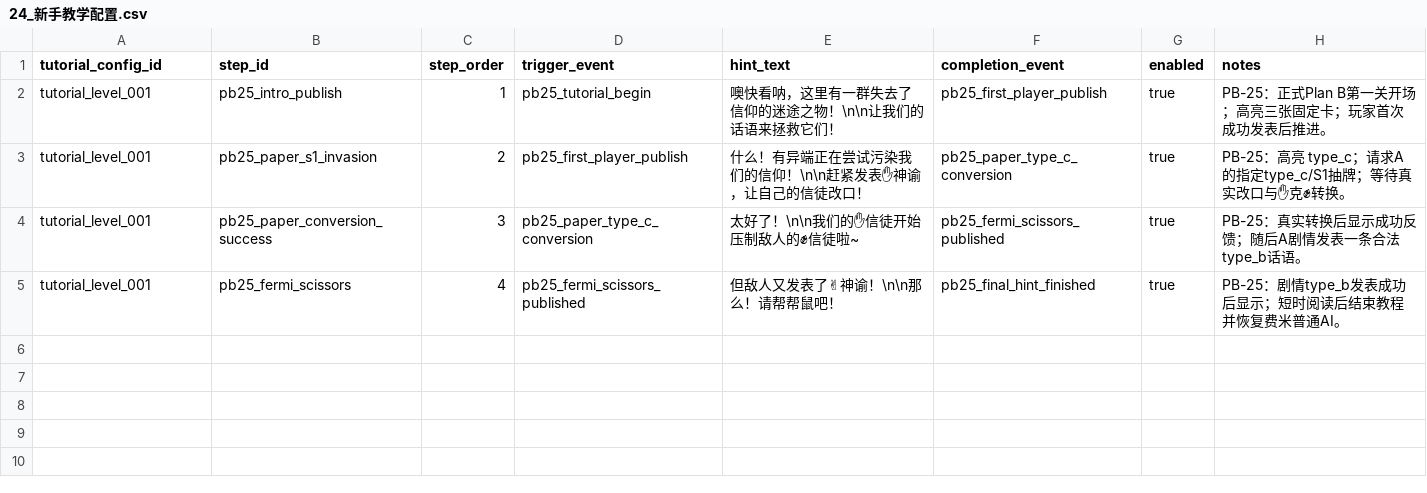
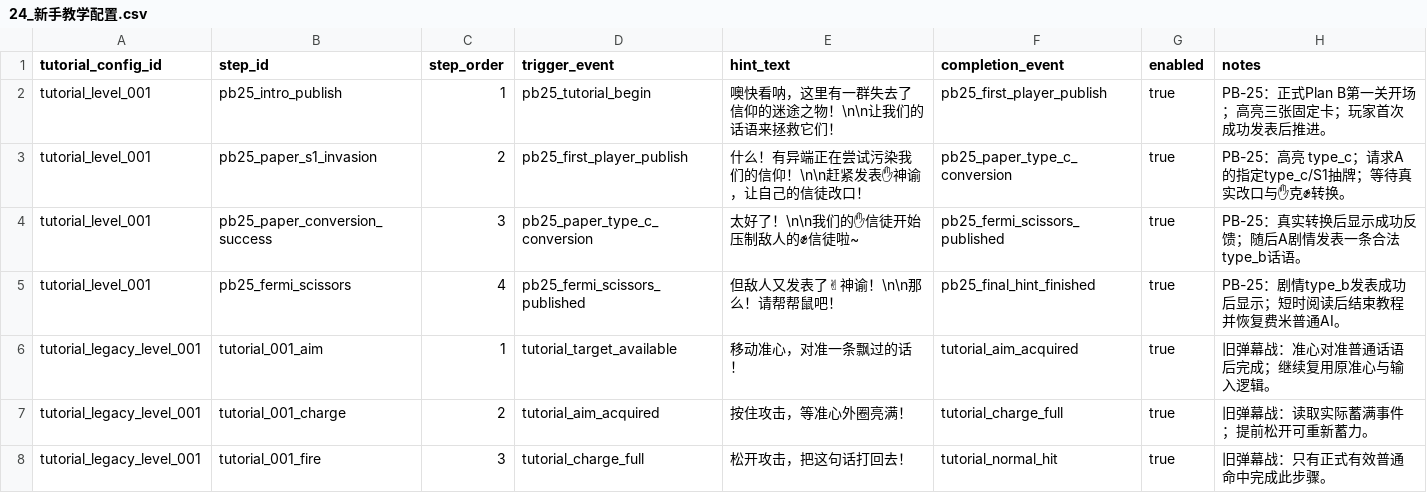
Before and after one commit to w7775p/Empty-start, a CSV file: data/source_tables/24_新手教学配置.csv, drawn as a sheet; the diff names each change by its address in the sheet, - before the commit and + after, or states it on an @@ line.

Commit message:
fix(PB-25): preserve legacy tutorial content under separate config

```diff
--- a/data/source_tables/24_新手教学配置.csv
+++ b/data/source_tables/24_新手教学配置.csv
+row 6: tutorial_legacy_level_001 | tutorial_001_aim | 1 | tutorial_target_available | 移动准心，对准一条飘过的话！ | tutorial_aim_acquired | true | 旧弹幕战：准心对准普通话语后完成；继续复用原准心与输入逻辑。
+row 7: tutorial_legacy_level_001 | tutorial_001_charge | 2 | tutorial_aim_acquired | 按住攻击，等准心外圈亮满！ | tutorial_charge_full | true | 旧弹幕战：读取实际蓄满事件；提前松开可重新蓄力。
+row 8: tutorial_legacy_level_001 | tutorial_001_fire | 3 | tutorial_charge_full | 松开攻击，把这句话打回去！ | tutorial_normal_hit | true | 旧弹幕战：只有正式有效普通命中完成此步骤。
```
